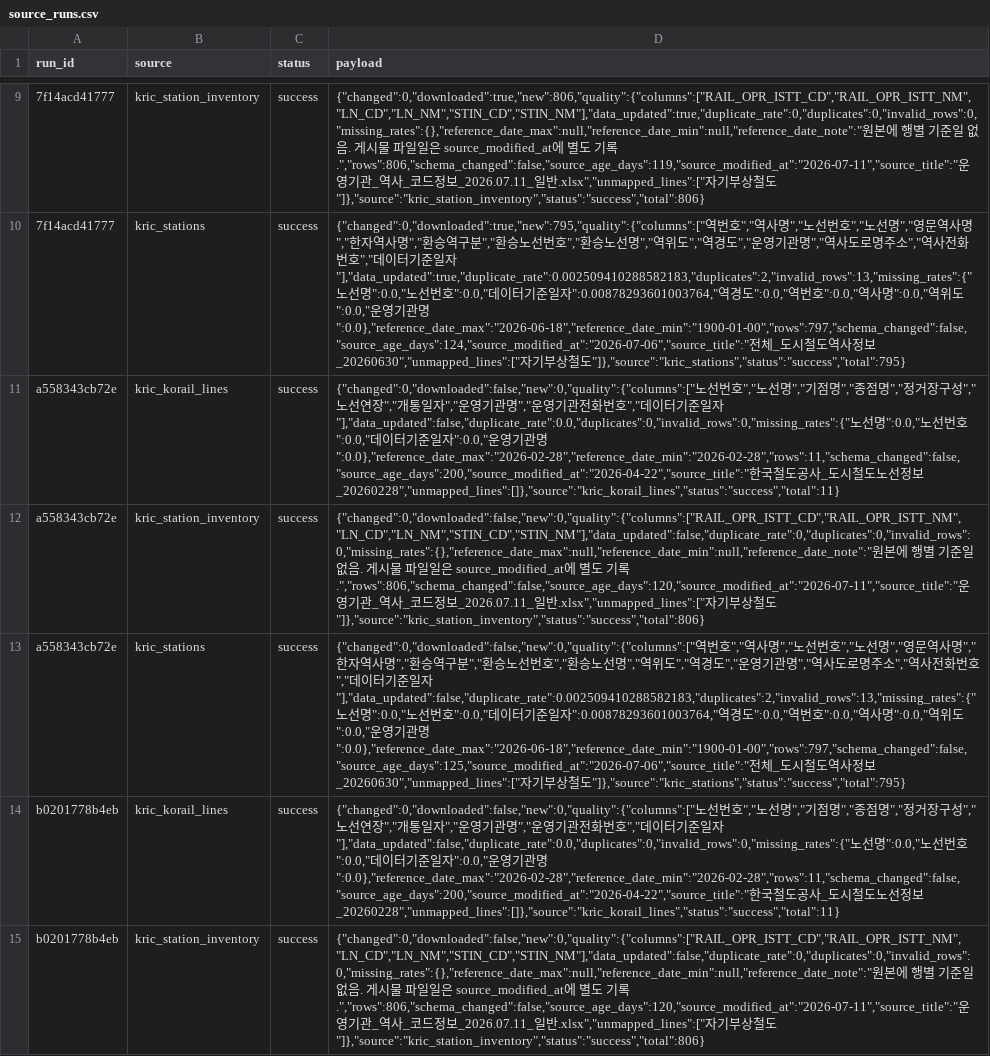
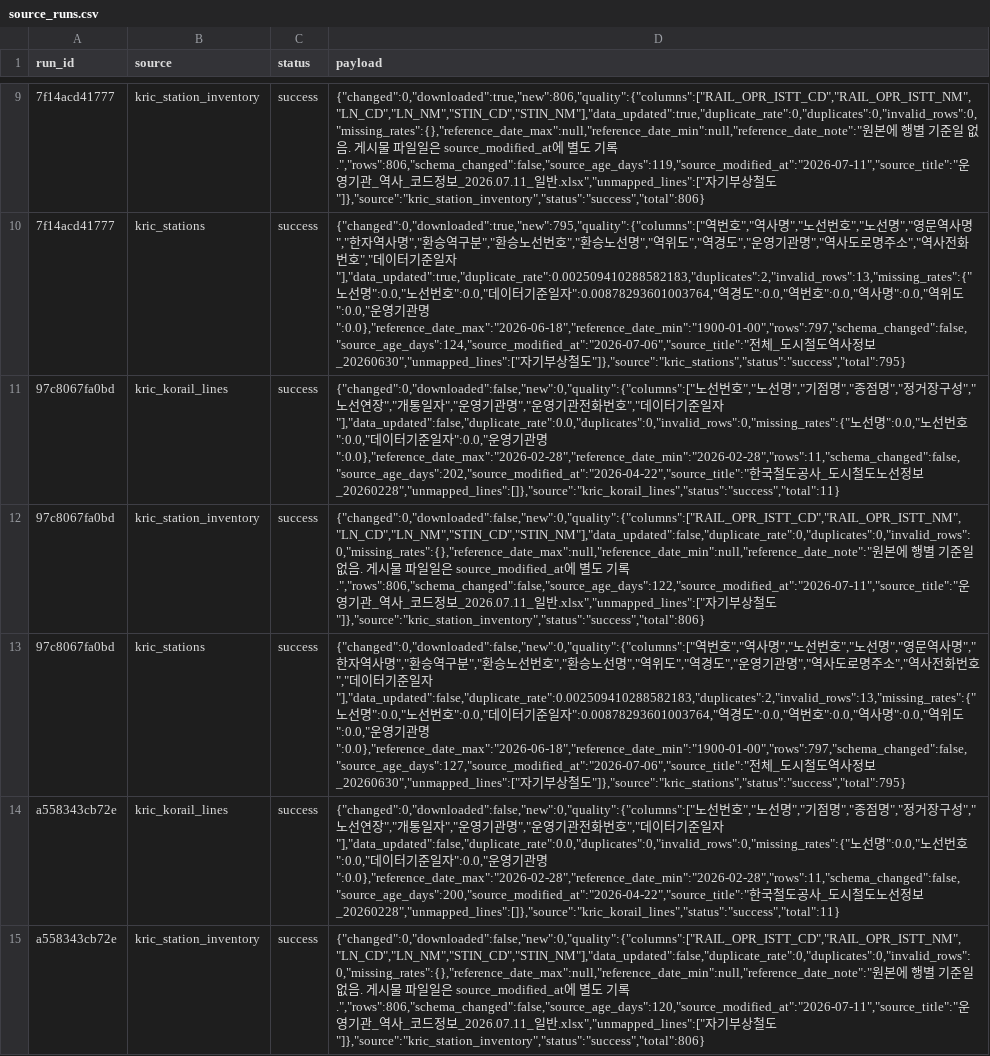
Before and after one commit to meaningGitt/Subway_crawler, a CSV file: runtime/exports/source_runs.csv, drawn as a sheet; only a part is shown, gaps mark what is left out; the shorter side is filled out with more unchanged rows; the diff names each change by its address in the sheet, - before the commit and + after, or states it on an @@ line.

```diff
--- a/runtime/exports/source_runs.csv
+++ b/runtime/exports/source_runs.csv
+row 11: 97c8067fa0bd | kric_korail_lines | success | {"changed":0,"downloaded":false,"new":0,"quality":{"columns":["노선번호","노선명","기점명","종점명","정거장구성","노선연장","개통일자","운영기관명","운영기관전화번호","데이터기준일자"],"data_updated":false,"duplicate_rate":0.0,"duplicates":0,"invalid_rows":0,"missing_rates":{"노선명":0.0,"노선번호":0.0,"데이터기준일자":0.0,"운영기관명":0.0},"reference_date_max":"2026-02-28","reference_date_min":"2026-02-28","rows":11,"schema_changed":false,"source_age_days":202,"source_modified_at":"2026-04-22","source_title":"한국철도공사_도시철도노선정보_20260228","unmapped_lines":[]},"source":"kric_korail_lines","status":"success","total":11}
+row 12: 97c8067fa0bd | kric_station_inventory | success | {"changed":0,"downloaded":false,"new":0,"quality":{"columns":["RAIL_OPR_ISTT_CD","RAIL_OPR_ISTT_NM","LN_CD","LN_NM","STIN_CD","STIN_NM"],"data_updated":false,"duplicate_rate":0,"duplicates":0,"invalid_rows":0,"missing_rates":{},"reference_date_max":null,"reference_date_min":null,"reference_date_note":"원본에 행별 기준일 없음. 게시물 파일일은 source_modified_at에 별도 기록.","rows":806,"schema_changed":false,"source_age_days":122,"source_modified_at":"2026-07-11","source_title":"운영기관_역사_코드정보_2026.07.11_일반.xlsx","unmapped_lines":["자기부상철도"]},"source":"kric_station_inventory","status":"success","total":806}
+row 13: 97c8067fa0bd | kric_stations | success | {"changed":0,"downloaded":false,"new":0,"quality":{"columns":["역번호","역사명","노선번호","노선명","영문역사명","한자역사명","환승역구분","환승노선번호","환승노선명","역위도","역경도","운영기관명","역사도로명주소","역사전화번호","데이터기준일자"],"data_updated":false,"duplicate_rate":0.002509410288582183,"duplicates":2,"invalid_rows":13,"missing_rates":{"노선명":0.0,"노선번호":0.0,"데이터기준일자":0.00878293601003764,"역경도":0.0,"역번호":0.0,"역사명":0.0,"역위도":0.0,"운영기관명":0.0},"reference_date_max":"2026-06-18","reference_date_min":"1900-01-00","rows":797,"schema_changed":false,"source_age_days":127,"source_modified_at":"2026-07-06","source_title":"전체_도시철도역사정보_20260630","unmapped_lines":["자기부상철도"]},"source":"kric_stations","status":"success","total":795}
```
Also changed, not shown: runtime/exports/kric_korail_lines.csv, runtime/exports/kric_station_inventory.csv, 20 other files.
